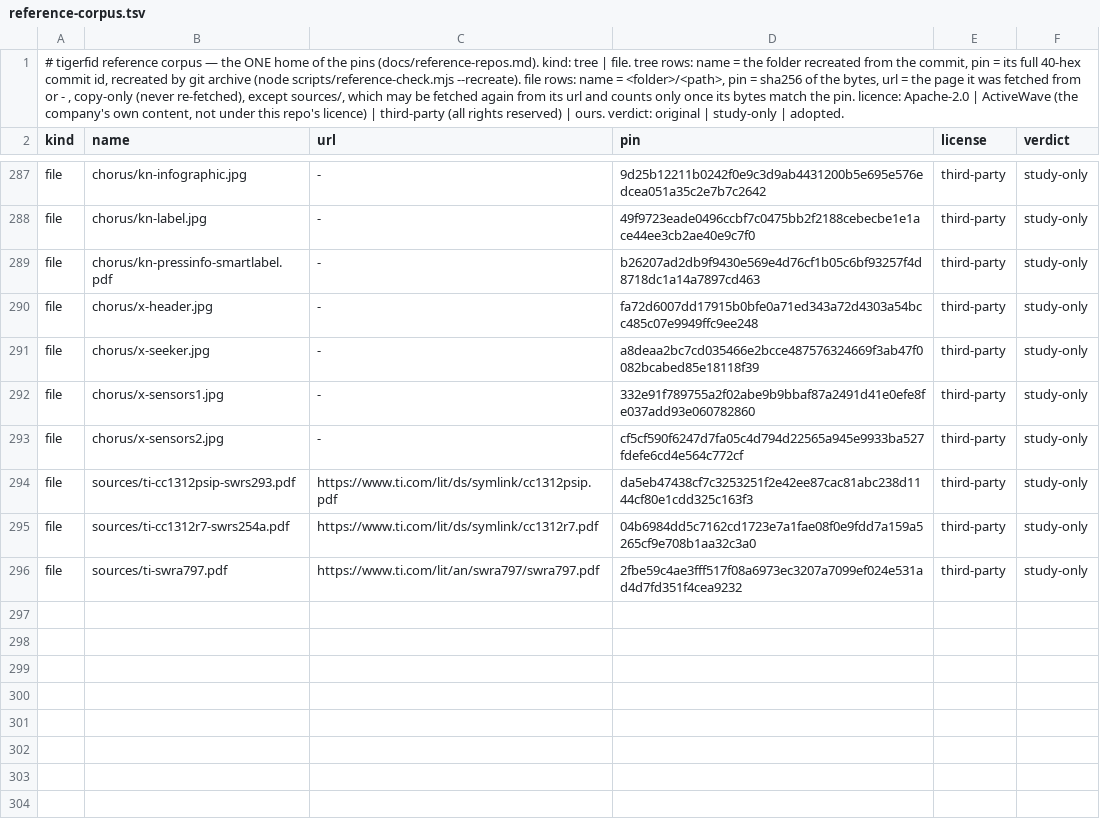
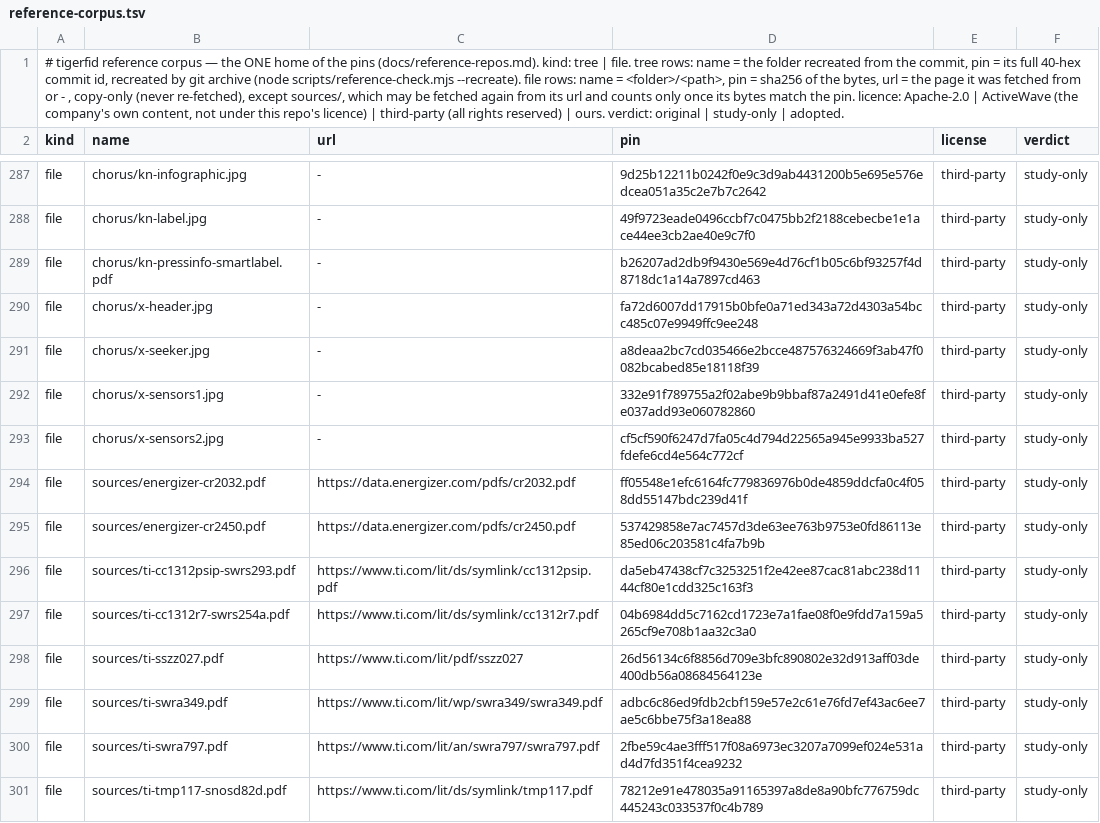
Before and after one commit to tourajghaffari/tigerfid, a TSV file: docs/reference-corpus.tsv, drawn as a sheet; only a part is shown, gaps mark what is left out; the diff names each change by its address in the sheet, - before the commit and + after, or states it on an @@ line.

Commit message:
Story 2.1.4: pin the five sources the parts study rests on (cells, coin-cell note, sensor, EVM terms)

```diff
--- a/docs/reference-corpus.tsv
+++ b/docs/reference-corpus.tsv
+row 294: file | sources/energizer-cr2032.pdf | https://data.energizer.com/pdfs/cr2032.pdf | ff05548e1efc6164fc779836976b0de4859ddcfa0c4f058dd55147bdc239d41f | third-party | study-only
+row 295: file | sources/energizer-cr2450.pdf | https://data.energizer.com/pdfs/cr2450.pdf | 537429858e7ac7457d3de63ee763b9753e0fd86113e85ed06c203581c4fa7b9b | third-party | study-only
+row 298: file | sources/ti-sszz027.pdf | https://www.ti.com/lit/pdf/sszz027 | 26d56134c6f8856d709e3bfc890802e32d913aff03de400db56a08684564123e | third-party | study-only
+row 299: file | sources/ti-swra349.pdf | https://www.ti.com/lit/wp/swra349/swra349.pdf | adbc6c86ed9fdb2cbf159e57e2c61e76fd7ef43ac6ee7ae5c6bbe75f3a18ea88 | third-party | study-only
+row 301: file | sources/ti-tmp117-snosd82d.pdf | https://www.ti.com/lit/ds/symlink/tmp117.pdf | 78212e91e478035a91165397a8de8a90bfc776759dc445243c033537f0c4b789 | third-party | study-only
```
